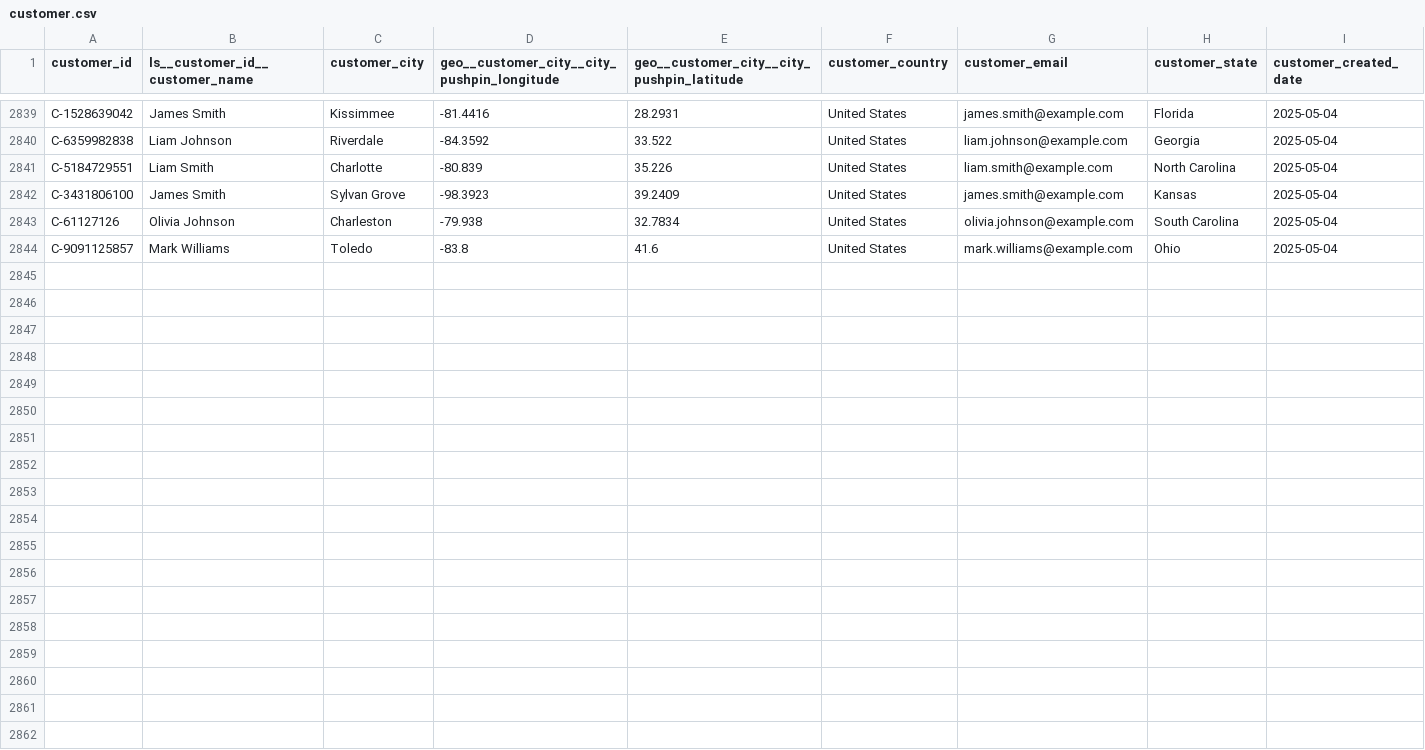
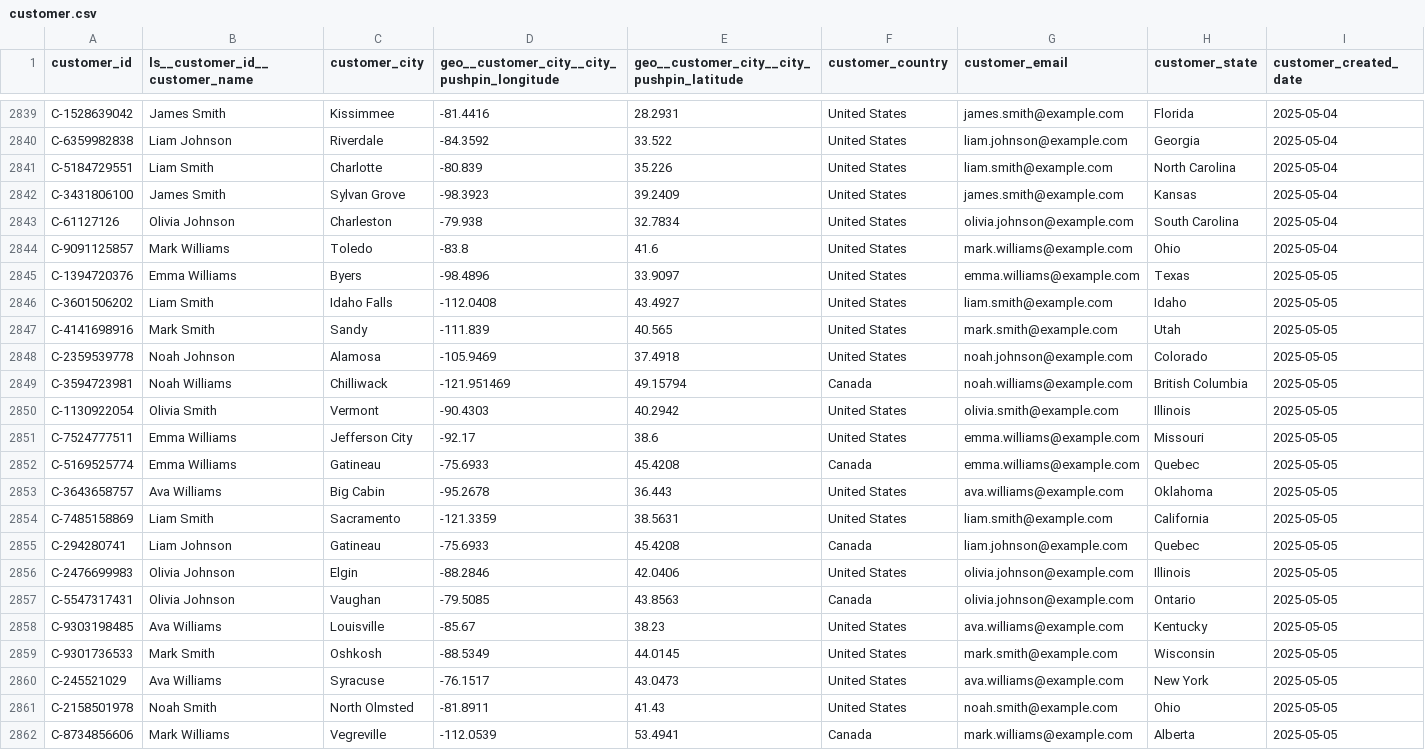
Before and after one commit to janpansky/demo_data, a CSV file: data/customer.csv, drawn as a sheet; only a part is shown, gaps mark what is left out; rows hold the shown columns only; the diff names each change by its address in the sheet, - before the commit and + after, or states it on an @@ line.

```diff
--- a/data/customer.csv
+++ b/data/customer.csv
+row 2845: C-1394720376 | Emma Williams | Byers | -98.4896 | 33.9097 | United States | emma.williams@example.com | Texas | 2025-05-05
+row 2846: C-3601506202 | Liam Smith | Idaho Falls | -112.0408 | 43.4927 | United States | liam.smith@example.com | Idaho | 2025-05-05
+row 2847: C-4141698916 | Mark Smith | Sandy | -111.839 | 40.565 | United States | mark.smith@example.com | Utah | 2025-05-05
+row 2848: C-2359539778 | Noah Johnson | Alamosa | -105.9469 | 37.4918 | United States | noah.johnson@example.com | Colorado | 2025-05-05
+row 2849: C-3594723981 | Noah Williams | Chilliwack | -121.951469 | 49.15794 | Canada | noah.williams@example.com | British Columbia | 2025-05-05
+row 2850: C-1130922054 | Olivia Smith | Vermont | -90.4303 | 40.2942 | United States | olivia.smith@example.com | Illinois | 2025-05-05
+row 2851: C-7524777511 | Emma Williams | Jefferson City | -92.17 | 38.6 | United States | emma.williams@example.com | Missouri | 2025-05-05
+row 2852: C-5169525774 | Emma Williams | Gatineau | -75.6933 | 45.4208 | Canada | emma.williams@example.com | Quebec | 2025-05-05
+row 2853: C-3643658757 | Ava Williams | Big Cabin | -95.2678 | 36.443 | United States | ava.williams@example.com | Oklahoma | 2025-05-05
+row 2854: C-7485158869 | Liam Smith | Sacramento | -121.3359 | 38.5631 | United States | liam.smith@example.com | California | 2025-05-05
+row 2855: C-294280741 | Liam Johnson | Gatineau | -75.6933 | 45.4208 | Canada | liam.johnson@example.com | Quebec | 2025-05-05
+row 2856: C-2476699983 | Olivia Johnson | Elgin | -88.2846 | 42.0406 | United States | olivia.johnson@example.com | Illinois | 2025-05-05
+row 2857: C-5547317431 | Olivia Johnson | Vaughan | -79.5085 | 43.8563 | Canada | olivia.johnson@example.com | Ontario | 2025-05-05
+row 2858: C-9303198485 | Ava Williams | Louisville | -85.67 | 38.23 | United States | ava.williams@example.com | Kentucky | 2025-05-05
+row 2859: C-9301736533 | Mark Smith | Oshkosh | -88.5349 | 44.0145 | United States | mark.smith@example.com | Wisconsin | 2025-05-05
+row 2860: C-245521029 | Ava Williams | Syracuse | -76.1517 | 43.0473 | United States | ava.williams@example.com | New York | 2025-05-05
+row 2861: C-2158501978 | Noah Smith | North Olmsted | -81.8911 | 41.43 | United States | noah.smith@example.com | Ohio | 2025-05-05
+row 2862: C-8734856606 | Mark Williams | Vegreville | -112.0539 | 53.4941 | Canada | mark.williams@example.com | Alberta | 2025-05-05
```
Also changed, not shown: data/monthly_inventory.csv, 2 other files.
